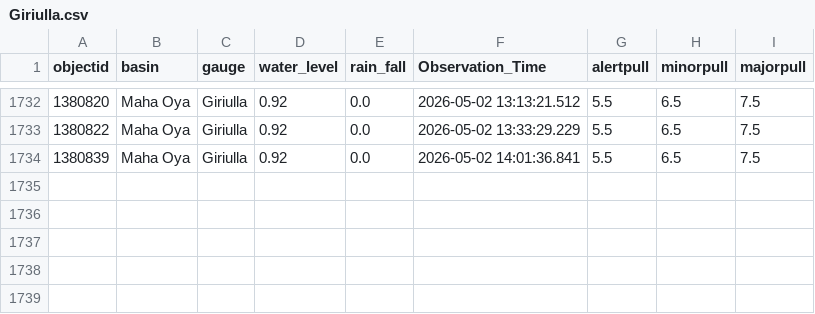
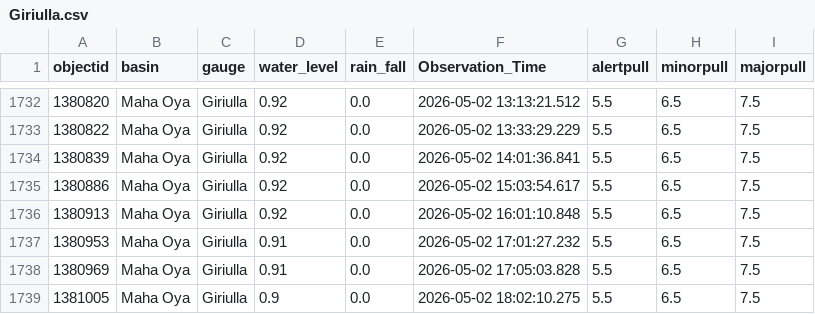
Before and after one commit to hhumal/Irrigation-Dept-Manual-River-Gauge-Readings, a CSV file: Station_Rainfall_CSVs/Giriulla.csv, drawn as a sheet; only a part is shown, gaps mark what is left out; the diff names each change by its address in the sheet, - before the commit and + after, or states it on an @@ line.

```diff
--- a/Station_Rainfall_CSVs/Giriulla.csv
+++ b/Station_Rainfall_CSVs/Giriulla.csv
+row 1735: 1380886 | Maha Oya | Giriulla | 0.92 | 0.0 | 2026-05-02 15:03:54.617 | 5.5 | 6.5 | 7.5
+row 1736: 1380913 | Maha Oya | Giriulla | 0.92 | 0.0 | 2026-05-02 16:01:10.848 | 5.5 | 6.5 | 7.5
+row 1737: 1380953 | Maha Oya | Giriulla | 0.91 | 0.0 | 2026-05-02 17:01:27.232 | 5.5 | 6.5 | 7.5
+row 1738: 1380969 | Maha Oya | Giriulla | 0.91 | 0.0 | 2026-05-02 17:05:03.828 | 5.5 | 6.5 | 7.5
+row 1739: 1381005 | Maha Oya | Giriulla | 0.9 | 0.0 | 2026-05-02 18:02:10.275 | 5.5 | 6.5 | 7.5
```
Also changed, not shown: Station_Rainfall_CSVs/Badalgama.csv, Station_Rainfall_CSVs/Horowpothana.csv, 37 other files.
